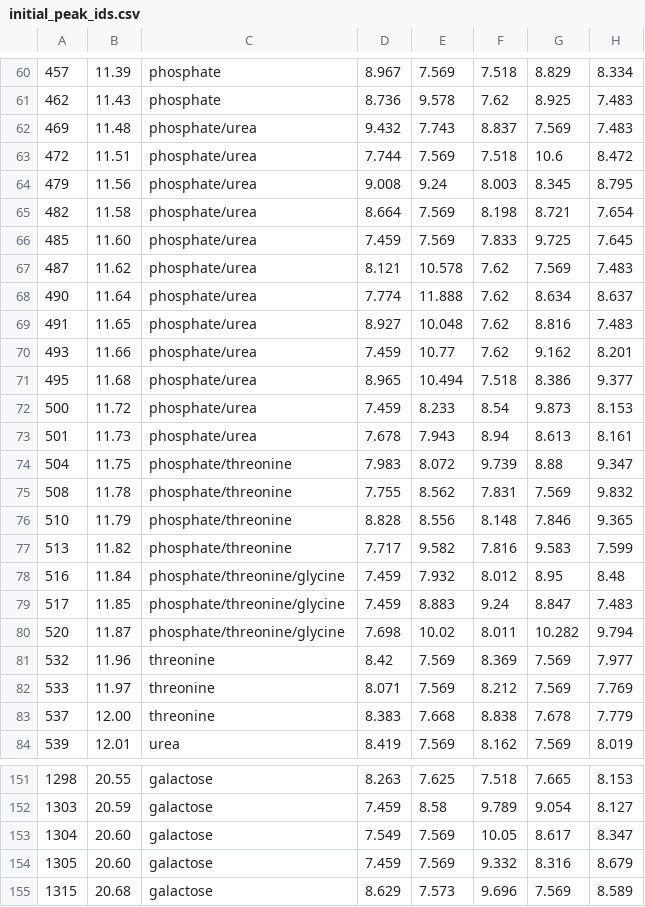
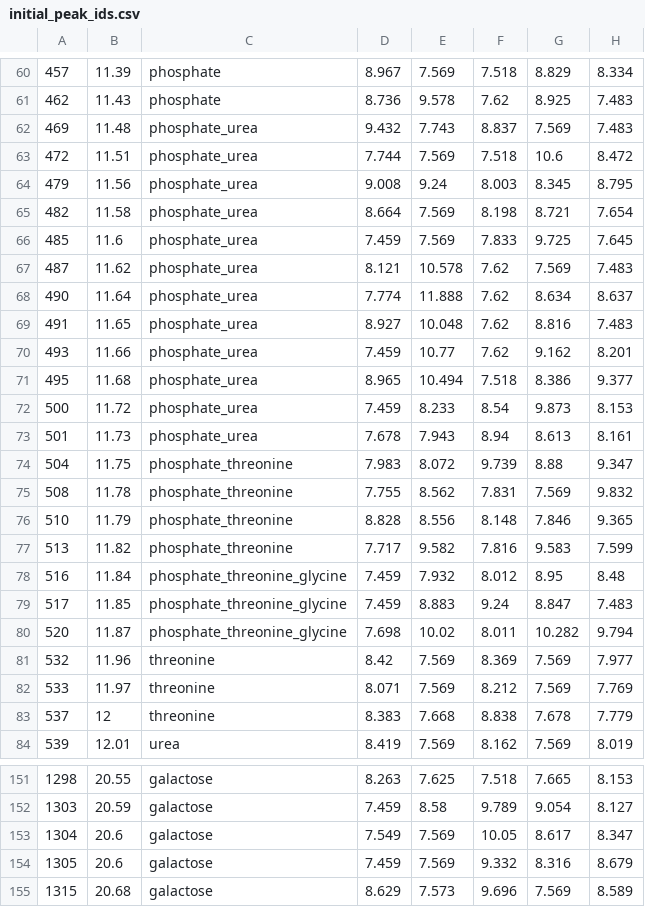
Before and after one commit to amphibian-exeff/vanmeter_gsh_mixtures, a CSV file: data_in/initial_peak_ids.csv, drawn as a sheet; only a part is shown, gaps mark what is left out; the diff covers the shown part only; the diff names each change by its address in the sheet, - before the commit and + after, or states it on an @@ line.

```diff
--- a/data_in/initial_peak_ids.csv
+++ b/data_in/initial_peak_ids.csv
-C62:C73: phosphate/urea
+C62:C73: phosphate_urea
-B66: 11.60
+B66: 11.6
-C74:C77: phosphate/threonine
+C74:C77: phosphate_threonine
-C78:C80: phosphate/threonine/glycine
+C78:C80: phosphate_threonine_glycine
-B83: 12.00
+B83: 12
-B153:B154: 20.60
+B153:B154: 20.6
```
Also changed, not shown: 46 edited cells elsewhere in this file, 12 other files.
